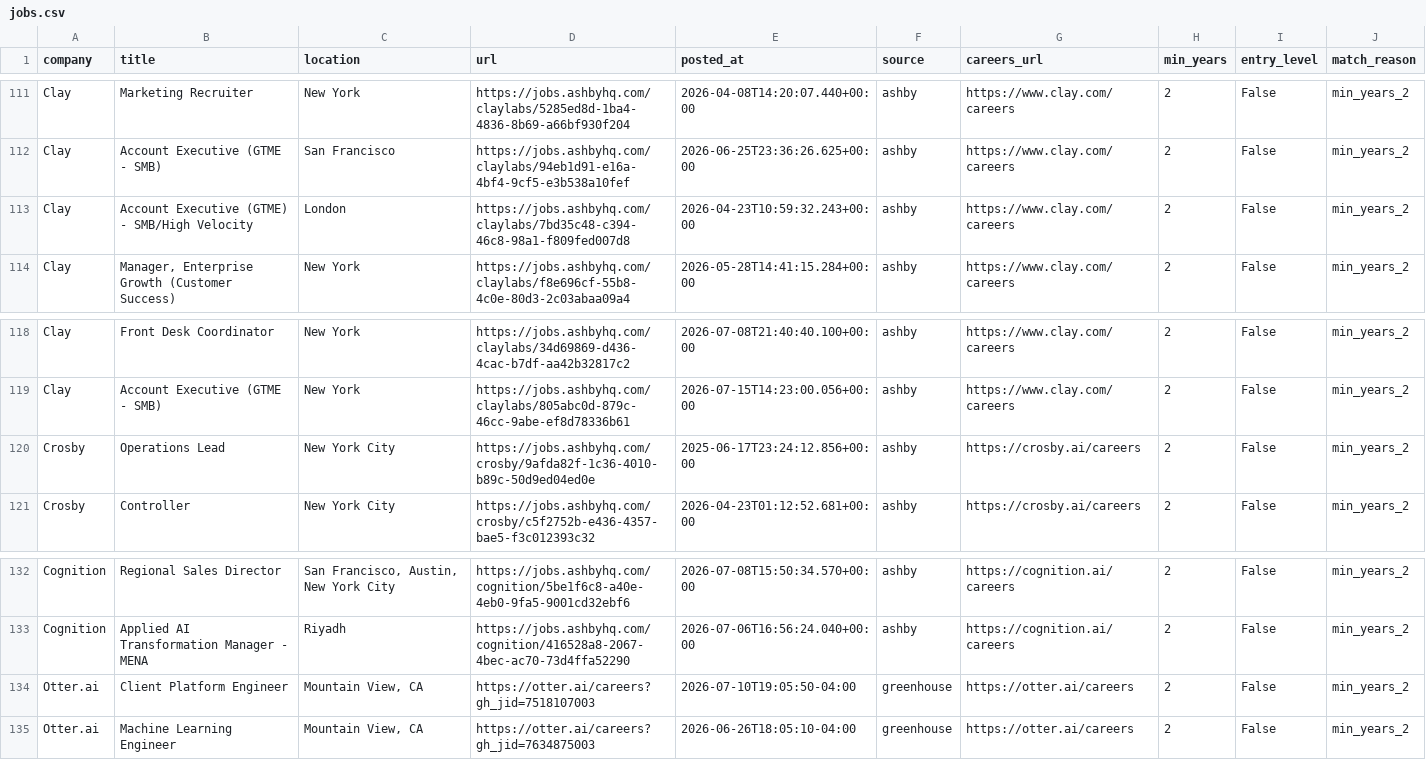
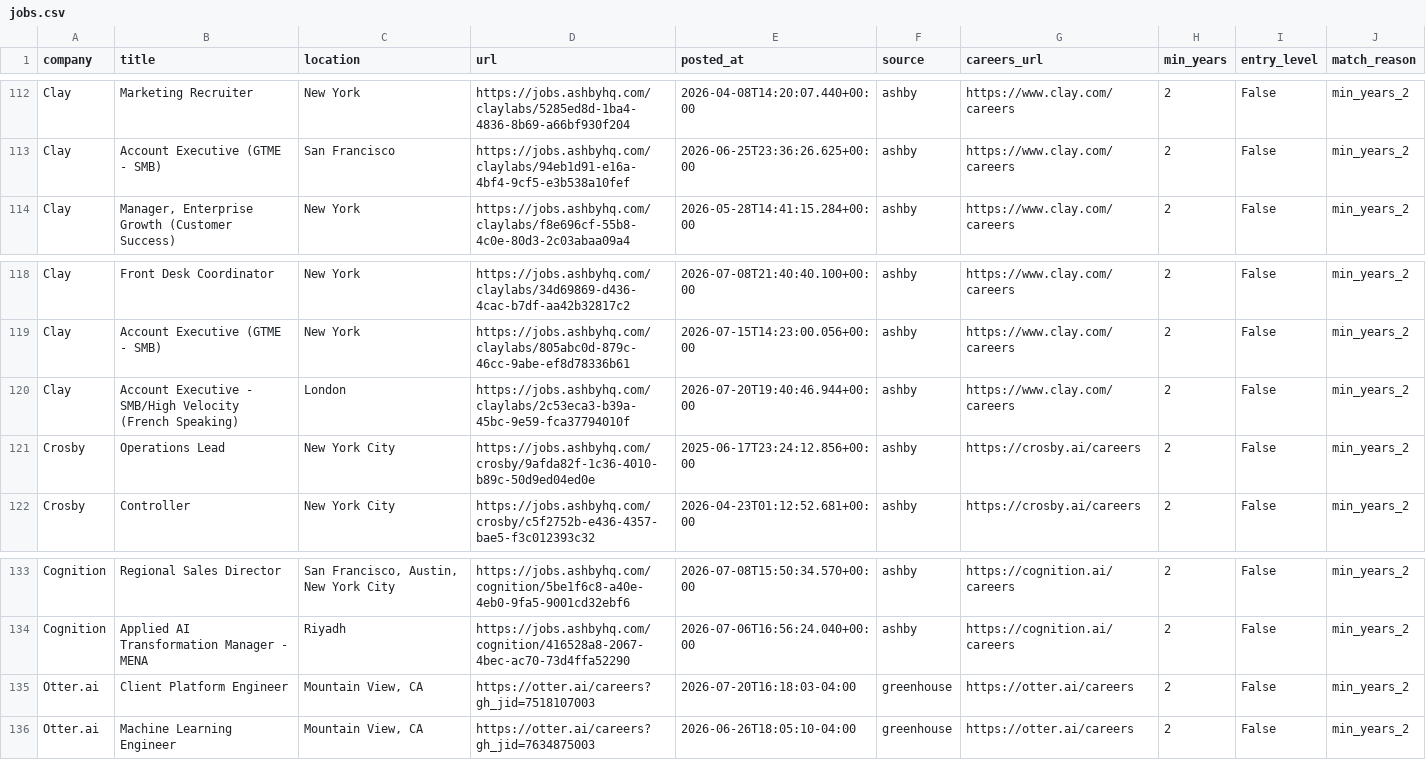
Before and after one commit to zachrosenblum/AI-Job-Board, a CSV file: New project/output/jobs.csv, drawn as a sheet; only a part is shown, gaps mark what is left out; the diff covers the shown part only.

```diff
--- a/New project/output/jobs.csv
+++ b/New project/output/jobs.csv
@@ -112,3 +113,2 @@ Clay,Marketing Recruiter,New York,https://jobs.ashbyhq.com/claylabs/5285ed8d-1ba
 Clay,Account Executive (GTME - SMB),San Francisco,https://jobs.ashbyhq.com/claylabs/94eb1d91-e16a-4bf4-9cf5-e3b538a10fef,2026-06-25T23:36:26.625+00:00,ashby,https://www.clay.com/careers,2,False,min_years_2
-Clay,Account Executive (GTME) - SMB/High Velocity,London,https://jobs.ashbyhq.com/claylabs/7bd35c48-c394-46c8-98a1-f809fed007d8,2026-04-23T10:59:32.243+00:00,ashby,https://www.clay.com/careers,2,False,min_years_2
 Clay,"Manager, Enterprise Growth (Customer Success)",New York,https://jobs.ashbyhq.com/claylabs/f8e696cf-55b8-4c0e-80d3-2c03abaa09a4,2026-05-28T14:41:15.284+00:00,ashby,https://www.clay.com/careers,2,False,min_years_2
@@ -119,2 +119,3 @@ Clay,Front Desk Coordinator,New York,https://jobs.ashbyhq.com/claylabs/34d69869-
 Clay,Account Executive (GTME - SMB),New York,https://jobs.ashbyhq.com/claylabs/805abc0d-879c-46cc-9abe-ef8d78336b61,2026-07-15T14:23:00.056+00:00,ashby,https://www.clay.com/careers,2,False,min_years_2
+Clay,Account Executive - SMB/High Velocity (French Speaking),London,https://jobs.ashbyhq.com/claylabs/2c53eca3-b39a-45bc-9e59-fca37794010f,2026-07-20T19:40:46.944+00:00,ashby,https://www.clay.com/careers,2,False,min_years_2
 Crosby,Operations Lead,New York City,https://jobs.ashbyhq.com/crosby/9afda82f-1c36-4010-b89c-50d9ed04ed0e,2025-06-17T23:24:12.856+00:00,ashby,https://crosby.ai/careers,2,False,min_years_2
@@ -133,3 +134,3 @@ Cognition,Regional Sales Director,"San Francisco, Austin, New York City",https:/
 Cognition,Applied AI Transformation Manager - MENA,Riyadh,https://jobs.ashbyhq.com/cognition/416528a8-2067-4bec-ac70-73d4ffa52290,2026-07-06T16:56:24.040+00:00,ashby,https://cognition.ai/careers,2,False,min_years_2
-Otter.ai,Client Platform Engineer,"Mountain View, CA",https://otter.ai/careers?gh_jid=7518107003,2026-07-10T19:05:50-04:00,greenhouse,https://otter.ai/careers,2,False,min_years_2
+Otter.ai,Client Platform Engineer,"Mountain View, CA",https://otter.ai/careers?gh_jid=7518107003,2026-07-20T16:18:03-04:00,greenhouse,https://otter.ai/careers,2,False,min_years_2
 Otter.ai,Machine Learning Engineer,"Mountain View, CA",https://otter.ai/careers?gh_jid=7634875003,2026-06-26T18:05:10-04:00,greenhouse,https://otter.ai/careers,2,False,min_years_2
```
Also changed, not shown: 5 added rows and 4 removed rows elsewhere in this file, 2 other files.
